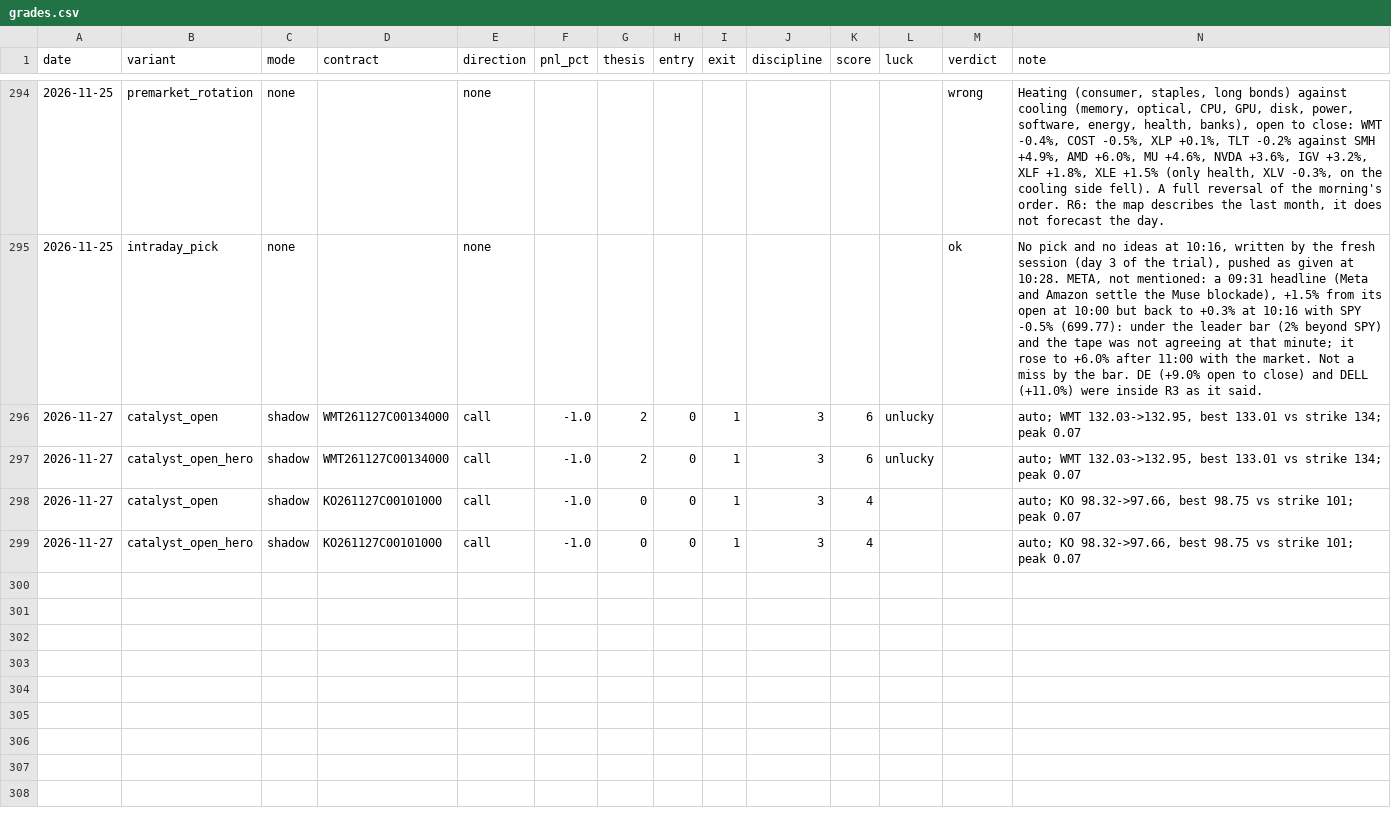
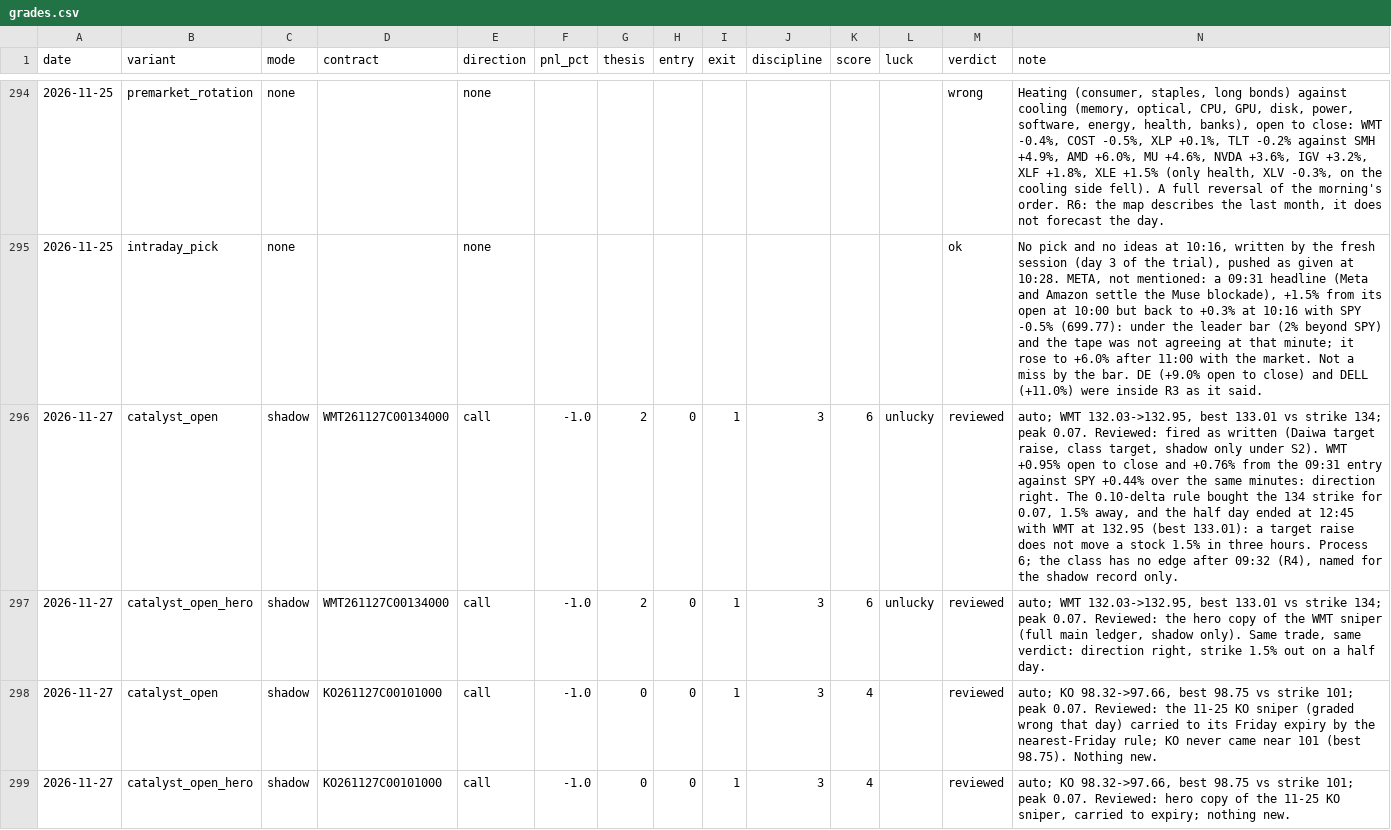
Before and after one commit to Cao-YMGG/Zero-or-Hero, a CSV file: journal/grades.csv, drawn as a sheet; only a part is shown, gaps mark what is left out; the diff covers the shown part only; the diff names each change by its address in the sheet, - before the commit and + after, or states it on an @@ line.

```diff
--- a/journal/grades.csv
+++ b/journal/grades.csv
-M296:M299 (verdict): (empty)
+M296:M299 (verdict): reviewed
-N296 (note): …134; peak 0.07
+N296 (note): …134; peak 0.07. Reviewed: fired as written (Daiwa target raise, class target, shadow only under S2). WMT +0.95% open to close and +0.76% from the 09:31 entry against SPY +0.44% over the same minutes: direction right. The 0.10-delta rule bought the 134 strike for 0.07, 1.5% away, and the half day ended at 12:45 with WMT at 132.95 (best 133.01): a target raise does not move a stock 1.5% in three hours. Process 6; the class has no edge after 09:32 (R4), named for the shadow record only.
-N297 (note): …134; peak 0.07
+N297 (note): …134; peak 0.07. Reviewed: the hero copy of the WMT sniper (full main ledger, shadow only). Same trade, same verdict: direction right, strike 1.5% out on a half day.
-N298 (note): …101; peak 0.07
+N298 (note): …101; peak 0.07. Reviewed: the 11-25 KO sniper (graded wrong that day) carried to its Friday expiry by the nearest-Friday rule; KO never came near 101 (best 98.75). Nothing new.
-N299 (note): …101; peak 0.07
+N299 (note): …101; peak 0.07. Reviewed: hero copy of the 11-25 KO sniper, carried to expiry; nothing new.
```
Also changed, not shown: 4 added rows elsewhere in this file, journal/opportunity_reviews.csv, 6 other files.
